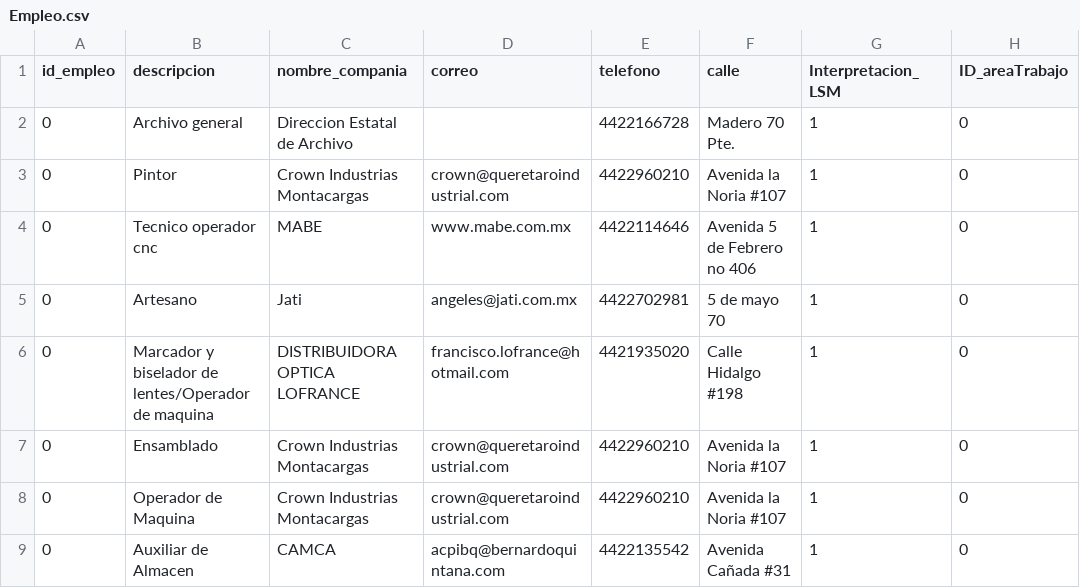
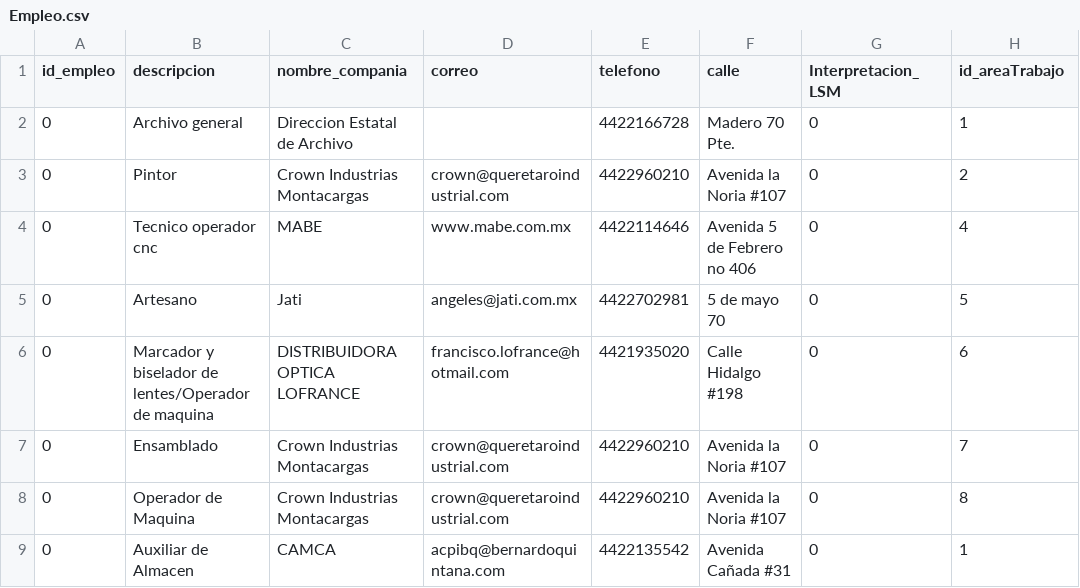
Before and after one commit to EduardoVaca/CSEQ, a CSV file: Empleo.csv, drawn as a sheet.

```diff
--- a/Empleo.csv
+++ b/Empleo.csv
@@ -1,9 +1,9 @@
-id_empleo,descripcion,nombre_compania,correo,telefono ,calle,Interpretacion_LSM,ID_areaTrabajo
-0,Archivo general,Direccion Estatal de Archivo,,4422166728,Madero 70 Pte.,1,0
-0,Pintor,Crown Industrias Montacargas,crown@queretaroindustrial.com,4422960210,Avenida la Noria #107,1,0
-0,Tecnico operador cnc,MABE,www.mabe.com.mx,4422114646,Avenida 5 de Febrero no 406,1,0
-0,Artesano,Jati,angeles@jati.com.mx,4422702981,5 de mayo 70,1,0
-0,Marcador y biselador de lentes/Operador de maquina,DISTRIBUIDORA OPTICA LOFRANCE ,francisco.lofrance@hotmail.com,4421935020,Calle Hidalgo #198,1,0
-0,Ensamblado,Crown Industrias Montacargas,crown@queretaroindustrial.com,4422960210,Avenida la Noria #107,1,0
-0,Operador de Maquina,Crown Industrias Montacargas,crown@queretaroindustrial.com,4422960210,Avenida la Noria #107,1,0
-0,Auxiliar de Almacen,CAMCA,acpibq@bernardoquintana.com,4422135542,Avenida Cañada #31,1,0
+id_empleo,descripcion,nombre_compania,correo,telefono ,calle,Interpretacion_LSM,id_areaTrabajo
+0,Archivo general,Direccion Estatal de Archivo,,4422166728,Madero 70 Pte.,0,1
+0,Pintor,Crown Industrias Montacargas,crown@queretaroindustrial.com,4422960210,Avenida la Noria #107,0,2
+0,Tecnico operador cnc,MABE,www.mabe.com.mx,4422114646,Avenida 5 de Febrero no 406,0,4
+0,Artesano,Jati,angeles@jati.com.mx,4422702981,5 de mayo 70,0,5
+0,Marcador y biselador de lentes/Operador de maquina,DISTRIBUIDORA OPTICA LOFRANCE ,francisco.lofrance@hotmail.com,4421935020,Calle Hidalgo #198,0,6
+0,Ensamblado,Crown Industrias Montacargas,crown@queretaroindustrial.com,4422960210,Avenida la Noria #107,0,7
+0,Operador de Maquina,Crown Industrias Montacargas,crown@queretaroindustrial.com,4422960210,Avenida la Noria #107,0,8
+0,Auxiliar de Almacen,CAMCA,acpibq@bernardoquintana.com,4422135542,Avenida Cañada #31,0,1
```
Also changed, not shown: InstitucionEducativa.csv, 2 other files.
